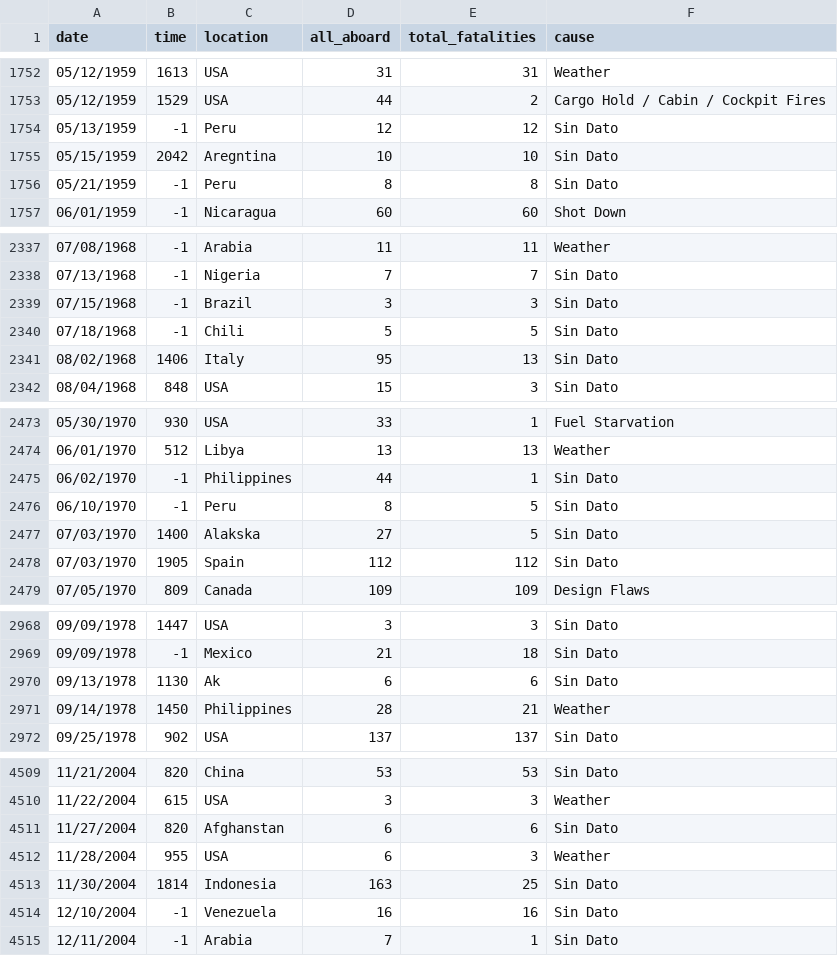
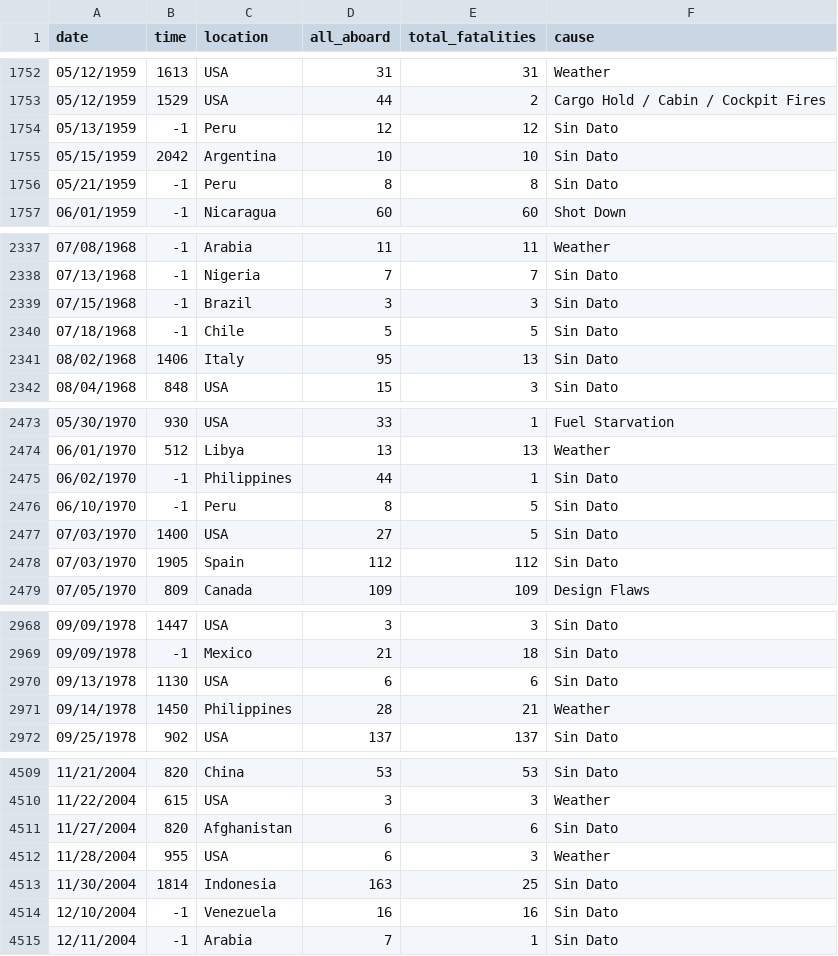
Before and after one commit to julicaro31/JULIA-CARO-DS4-PI_DA, a CSV file: data/airplane_crashes.csv, drawn as a sheet; only a part is shown, gaps mark what is left out; the diff covers the shown part only.

```diff
--- a/data/airplane_crashes.csv
+++ b/data/airplane_crashes.csv
@@ -1754,3 +1754,3 @@ date,time,location,all_aboard,total_fatalities,cause
 05/13/1959,-1,Peru,12,12,Sin Dato
-05/15/1959,2042,Aregntina,10,10,Sin Dato
+05/15/1959,2042,Argentina,10,10,Sin Dato
 05/21/1959,-1,Peru,8,8,Sin Dato
@@ -2339,3 +2339,3 @@ date,time,location,all_aboard,total_fatalities,cause
 07/15/1968,-1,Brazil,3,3,Sin Dato
-07/18/1968,-1,Chili,5,5,Sin Dato
+07/18/1968,-1,Chile,5,5,Sin Dato
 08/02/1968,1406,Italy,95,13,Sin Dato
@@ -2476,3 +2476,3 @@ date,time,location,all_aboard,total_fatalities,cause
 06/10/1970,-1,Peru,8,5,Sin Dato
-07/03/1970,1400,Alakska,27,5,Sin Dato
+07/03/1970,1400,USA,27,5,Sin Dato
 07/03/1970,1905,Spain,112,112,Sin Dato
@@ -2969,3 +2969,3 @@ date,time,location,all_aboard,total_fatalities,cause
 09/09/1978,-1,Mexico,21,18,Sin Dato
-09/13/1978,1130,Ak,6,6,Sin Dato
+09/13/1978,1130,USA,6,6,Sin Dato
 09/14/1978,1450,Philippines,28,21,Weather
@@ -4510,3 +4510,3 @@ date,time,location,all_aboard,total_fatalities,cause
 11/22/2004,615,USA,3,3,Weather
-11/27/2004,820,Afghanstan,6,6,Sin Dato
+11/27/2004,820,Afghanistan,6,6,Sin Dato
 11/28/2004,955,USA,6,3,Weather
```
Also changed, not shown: 7 edited cells elsewhere in this file.
